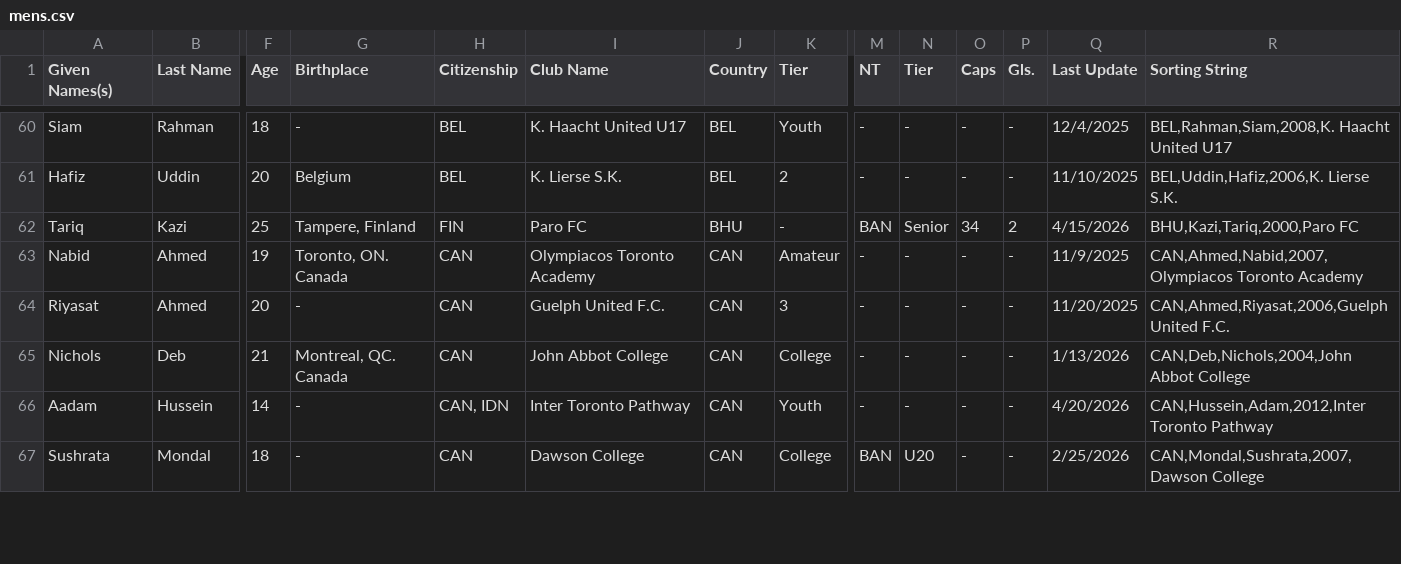
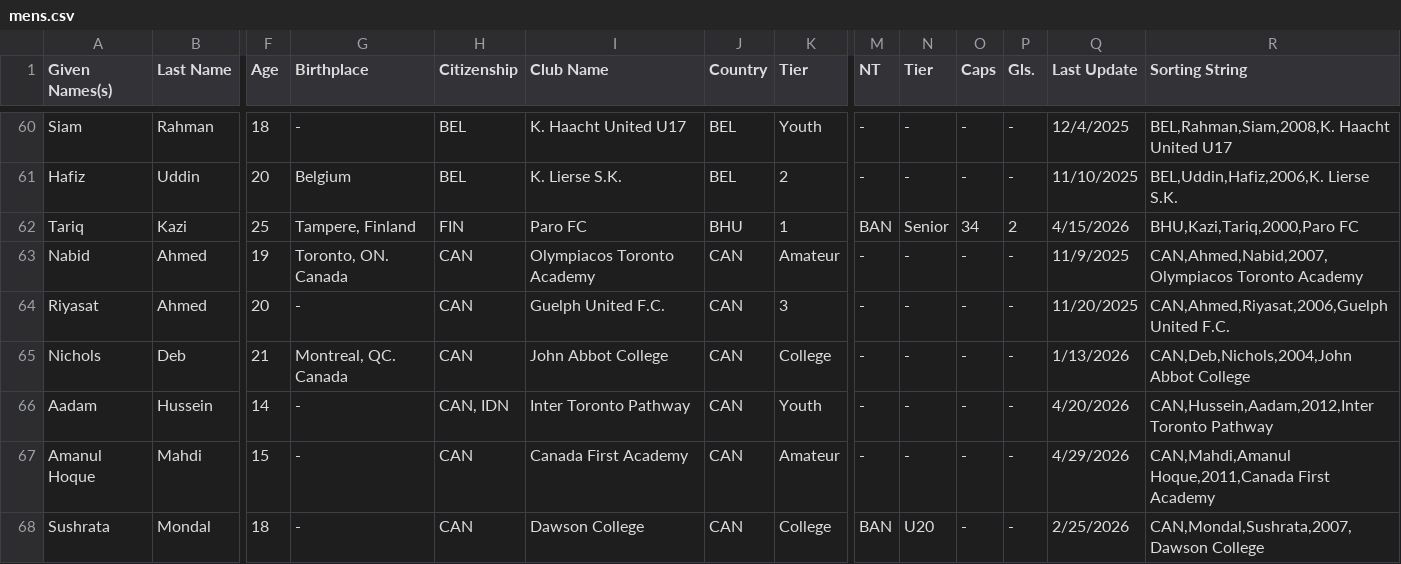
Before and after one commit to dr-shiffles/probashi-footballers, a CSV file: data/mens.csv, drawn as a sheet; only a part is shown, gaps mark what is left out; rows hold the shown columns only; the diff covers the shown part only; the diff names each change by its address in the sheet, - before the commit and + after, or states it on an @@ line.

Commit message:
added 1 player

```diff
--- a/data/mens.csv
+++ b/data/mens.csv
-K62 (Tier): -
+K62 (Tier): 1
-R66 (Sorting String): CAN,Hussein,Adam,2012,Inter Toronto Pathway
+R66 (Sorting String): CAN,Hussein,Aadam,2012,Inter Toronto Pathway
+row 67: Amanul Hoque | Mahdi | 15 | - | CAN | Canada First Academy | CAN | Amateur | - | - | - | - | 4/29/2026 | CAN,Mahdi,Amanul Hoque,2011,Canada First Academy
```
Also changed, not shown: 1 added row, 1 removed row, 7 moved rows and 22 edited cells elsewhere in this file.
